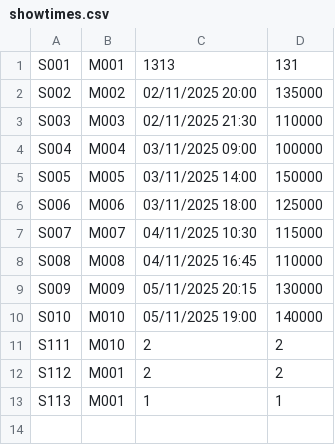
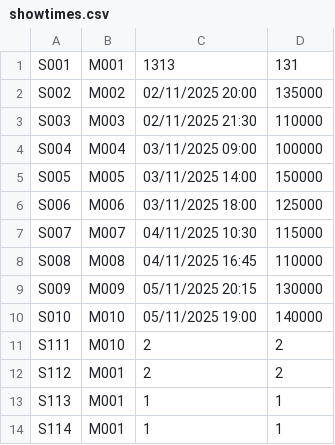
Before and after one commit to danh22826/BTL_OOP, a CSV file: showtimes.csv, drawn as a sheet; the diff names each change by its address in the sheet, - before the commit and + after, or states it on an @@ line.

```diff
--- a/showtimes.csv
+++ b/showtimes.csv
+row 14: S114 | M001 | 1 | 1
```
Also changed, not shown: 9 other files.
